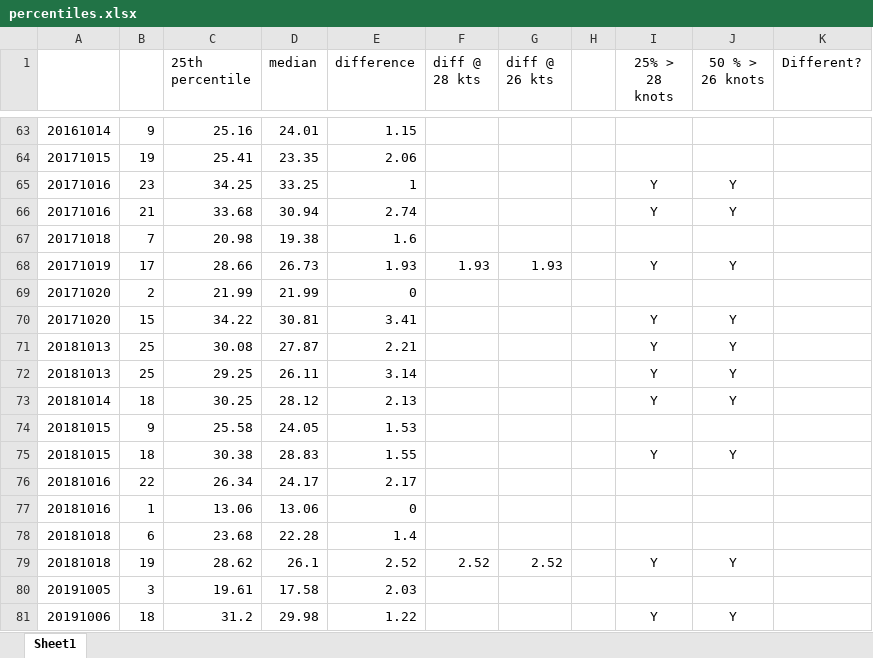
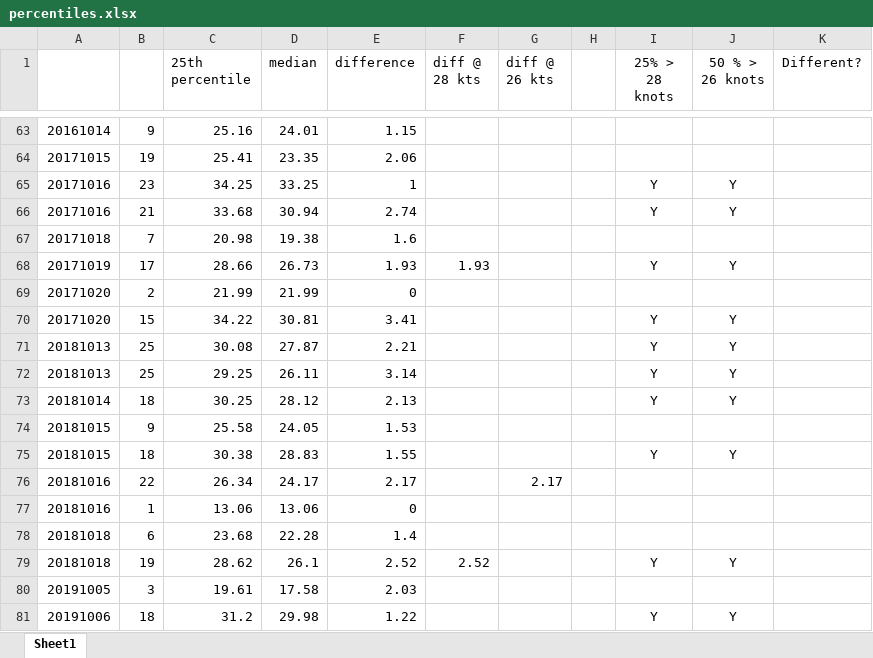
Before and after one commit to Logiqx/wsw-results, an Excel workbook: resources/ukwa/percentiles.xlsx, sheet Sheet1, drawn as a sheet; only a part is shown, gaps mark what is left out; values as stored, in another font and other column widths than the file's, no borders; charts and pictures not drawn; the diff covers the shown part only; the diff names each change by its address in the sheet, - before the commit and + after, or states it on an @@ line.

```diff
--- a/resources/ukwa/percentiles.xlsx (sheet Sheet1)
+++ b/resources/ukwa/percentiles.xlsx (sheet Sheet1)
-G68 (diff @ 26 kts): 1.93
+G68 (diff @ 26 kts): (empty)
-G76 (diff @ 26 kts): (empty)
+G76 (diff @ 26 kts): 2.17
-G79 (diff @ 26 kts): 2.52
+G79 (diff @ 26 kts): (empty)
```
Also changed, not shown: 40 edited cells elsewhere in this sheet, formulas that keep their value, charts or pictures.
